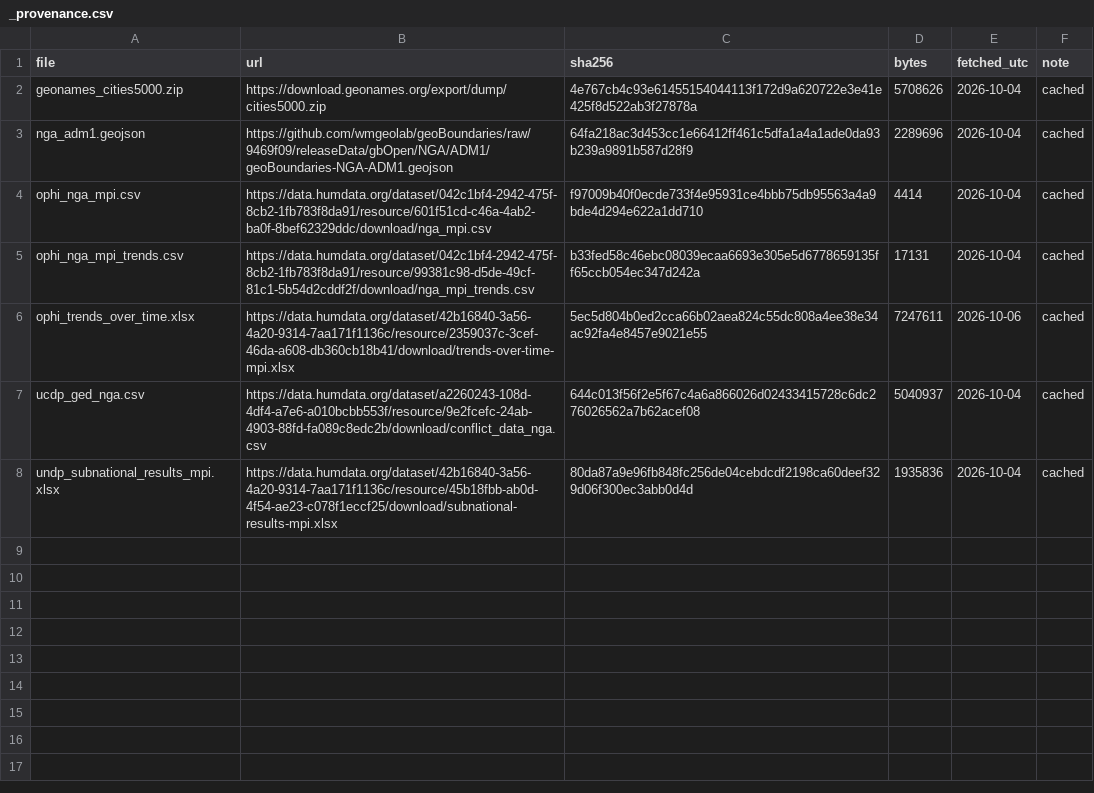
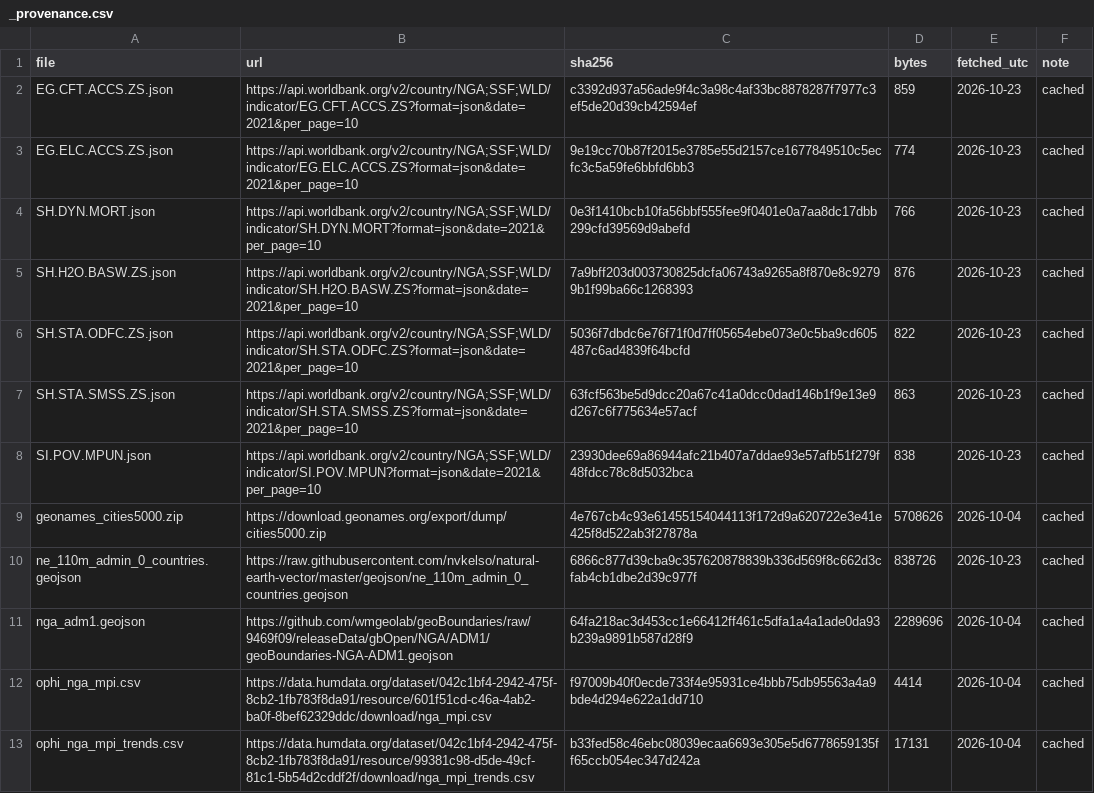
Before and after one commit to batestguy/NigeriaEquityAtlas-Tableau, a CSV file: data/raw/_provenance.csv, drawn as a sheet; only a part is shown; the shorter side is filled out with more unchanged rows; the diff names each change by its address in the sheet, - before the commit and + after, or states it on an @@ line.

Commit message:
KPI board follow-up passes (tab 8): world mark = purple globe with white longitude lines (alpha-carved, the colour-card tint keys Shape marks to the PNG's alpha, FIX_LEDGER K3); labels beside marks = pre-formatted one-decimal pos_label strings on the Label pill at 7pt (the twb number-format lanes proved inert for labels on these sheets, K2); mark-labels-cull handles the near-coincident pair; size factor 4.0; axis back on with a 0/0.5/1 tick rule (major-spacing packet, screen-unverified); stage-5 gate tracks all of it. Session findings: the .twbr-beside-the-twbx autosave poisoning + registry purge and the Invoke-Item open route (K1)

```diff
--- a/data/raw/_provenance.csv
+++ b/data/raw/_provenance.csv
+row 2: EG.CFT.ACCS.ZS.json | https://api.worldbank.org/v2/country/NGA;SSF;WLD/indicator/EG.CFT.ACCS.ZS?format=json&date=2021&per_page=10 | c3392d937a56ade9f4c3a98c4af33bc8878287f7977c3ef5de20d39cb42594ef | 859 | 2026-10-23 | cached
+row 3: EG.ELC.ACCS.ZS.json | https://api.worldbank.org/v2/country/NGA;SSF;WLD/indicator/EG.ELC.ACCS.ZS?format=json&date=2021&per_page=10 | 9e19cc70b87f2015e3785e55d2157ce1677849510c5ecfc3c5a59fe6bbfd6bb3 | 774 | 2026-10-23 | cached
+row 4: SH.DYN.MORT.json | https://api.worldbank.org/v2/country/NGA;SSF;WLD/indicator/SH.DYN.MORT?format=json&date=2021&per_page=10 | 0e3f1410bcb10fa56bbf555fee9f0401e0a7aa8dc17dbb299cfd39569d9abefd | 766 | 2026-10-23 | cached
+row 5: SH.H2O.BASW.ZS.json | https://api.worldbank.org/v2/country/NGA;SSF;WLD/indicator/SH.H2O.BASW.ZS?format=json&date=2021&per_page=10 | 7a9bff203d003730825dcfa06743a9265a8f870e8c92799b1f99ba66c1268393 | 876 | 2026-10-23 | cached
+row 6: SH.STA.ODFC.ZS.json | https://api.worldbank.org/v2/country/NGA;SSF;WLD/indicator/SH.STA.ODFC.ZS?format=json&date=2021&per_page=10 | 5036f7dbdc6e76f71f0d7ff05654ebe073e0c5ba9cd605487c6ad4839f64bcfd | 822 | 2026-10-23 | cached
+row 7: SH.STA.SMSS.ZS.json | https://api.worldbank.org/v2/country/NGA;SSF;WLD/indicator/SH.STA.SMSS.ZS?format=json&date=2021&per_page=10 | 63fcf563be5d9dcc20a67c41a0dcc0dad146b1f9e13e9d267c6f775634e57acf | 863 | 2026-10-23 | cached
+row 8: SI.POV.MPUN.json | https://api.worldbank.org/v2/country/NGA;SSF;WLD/indicator/SI.POV.MPUN?format=json&date=2021&per_page=10 | 23930dee69a86944afc21b407a7ddae93e57afb51f279f48fdcc78c8d5032bca | 838 | 2026-10-23 | cached
+row 10: ne_110m_admin_0_countries.geojson | https://raw.githubusercontent.com/nvkelso/natural-earth-vector/master/geojson/ne_110m_admin_0_countries.geojson | 6866c877d39cba9c357620878839b336d569f8c662d3cfab4cb1dbe2d39c977f | 838726 | 2026-10-23 | cached
```
Also changed, not shown: 19 other files.
